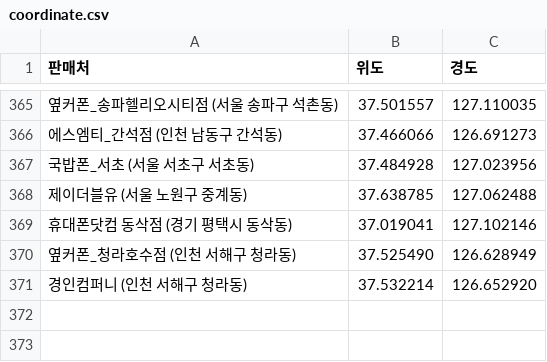
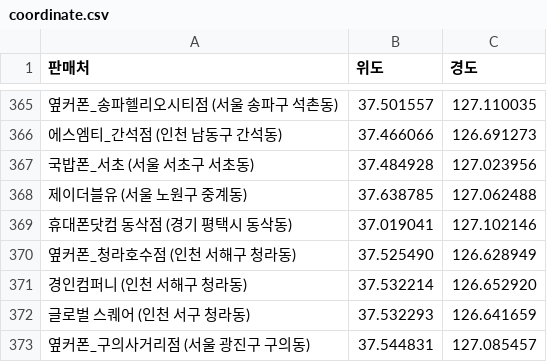
Before and after one commit to moyeonwon/my-project, a CSV file: coordinate.csv, drawn as a sheet; only a part is shown, gaps mark what is left out; the diff names each change by its address in the sheet, - before the commit and + after, or states it on an @@ line.

Commit message:
Update coordinate.csv

```diff
--- a/coordinate.csv
+++ b/coordinate.csv
+row 372: 글로벌 스퀘어 (인천 서구 청라동) | 37.532293 | 126.641659
+row 373: 옆커폰_구의사거리점 (서울 광진구 구의동) | 37.544831 | 127.085457
```
